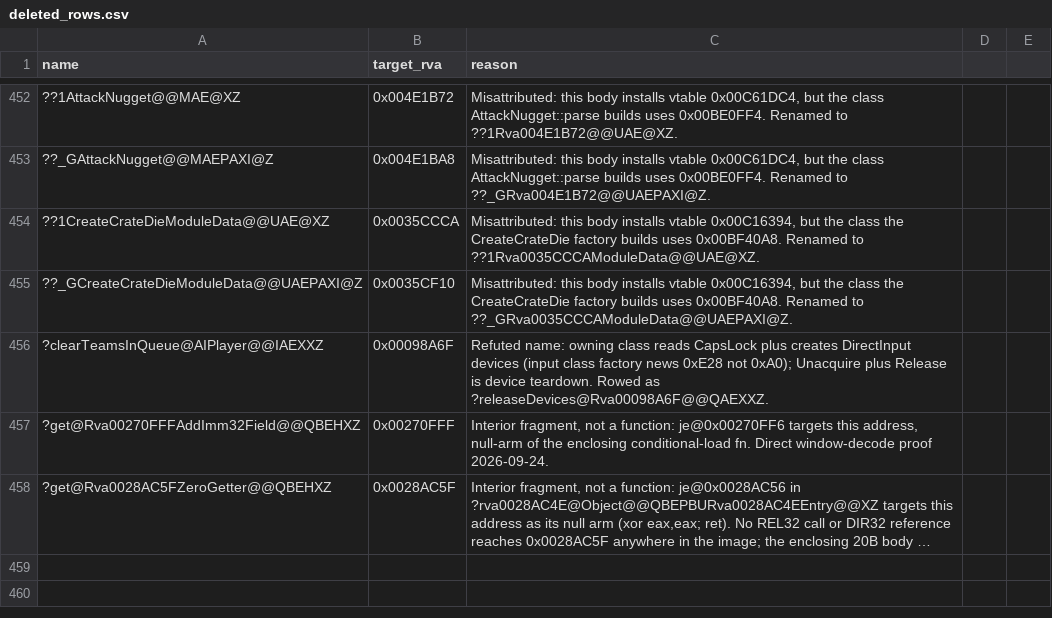
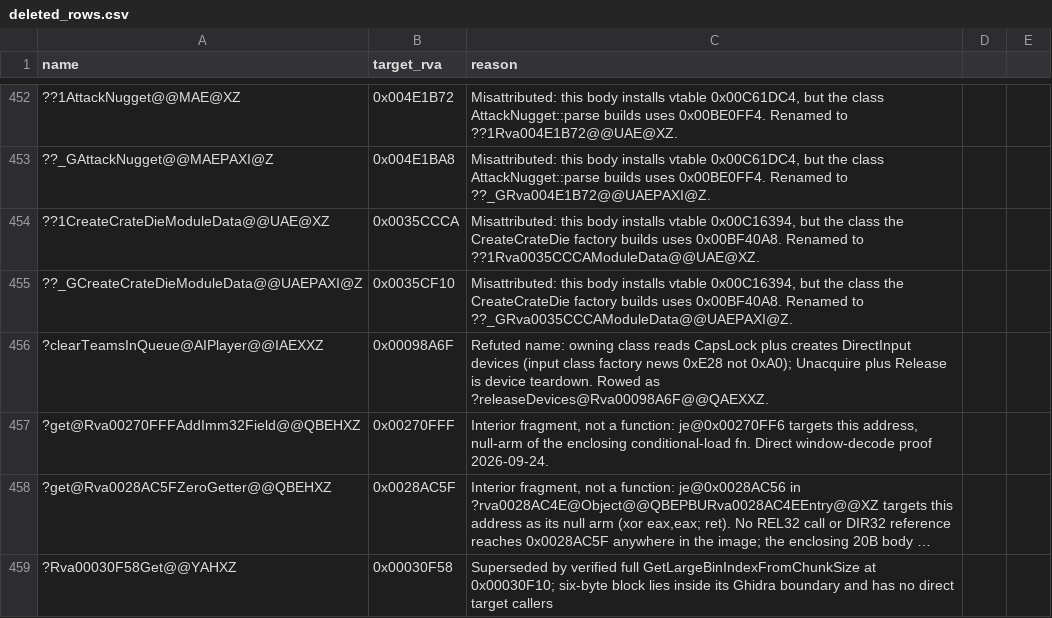
Before and after one commit to Cortys/Open-BFME-2, a CSV file: reverse/deleted_rows.csv, drawn as a sheet; only a part is shown, gaps mark what is left out; long unchanged cells end in …; the diff names each change by its address in the sheet, - before the commit and + after, or states it on an @@ line.

Commit message:
Recover allocator large bin index selector

```diff
--- a/reverse/deleted_rows.csv
+++ b/reverse/deleted_rows.csv
+row 459: ?Rva00030F58Get@@YAHXZ | 0x00030F58 | Superseded by verified full GetLargeBinIndexFromChunkSize at 0x00030F10; six-byte block lies inside its Ghidra boundary and has no direct target callers
```
Also changed, not shown: 3 other files.
